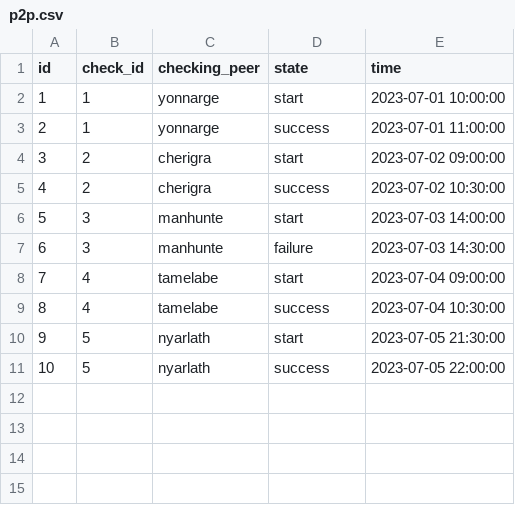
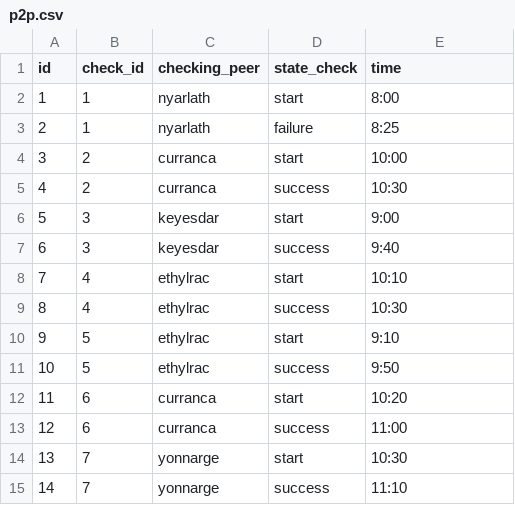
Before and after one commit to tolstenev/SQL_Database_for_School_21, a CSV file: src/data/p2p.csv, drawn as a sheet.

```diff
--- a/src/data/p2p.csv
+++ b/src/data/p2p.csv
@@ -1,11 +1,15 @@
-id,check_id,checking_peer,state,time
-1,1,yonnarge,start,2023-07-01 10:00:00
-2,1,yonnarge,success,2023-07-01 11:00:00
-3,2,cherigra,start,2023-07-02 09:00:00
-4,2,cherigra,success,2023-07-02 10:30:00
-5,3,manhunte,start,2023-07-03 14:00:00
-6,3,manhunte,failure,2023-07-03 14:30:00
-7,4,tamelabe,start,2023-07-04 09:00:00
-8,4,tamelabe,success,2023-07-04 10:30:00
-9,5,nyarlath,start,2023-07-05 21:30:00
-10,5,nyarlath,success,2023-07-05 22:00:00
+id,check_id,checking_peer,state_check,time
+1,1,nyarlath,start,8:00
+2,1,nyarlath,failure,8:25
+3,2,curranca,start,10:00
+4,2,curranca,success,10:30
+5,3,keyesdar,start,9:00
+6,3,keyesdar,success,9:40
+7,4,ethylrac,start,10:10
+8,4,ethylrac,success,10:30
+9,5,ethylrac,start,9:10
+10,5,ethylrac,success,9:50
+11,6,curranca,start,10:20
+12,6,curranca,success,11:00
+13,7,yonnarge,start,10:30
+14,7,yonnarge,success,11:10
```
Also changed, not shown: src/data/tasks.csv, src/data/time_tracking.csv, 14 other files.
